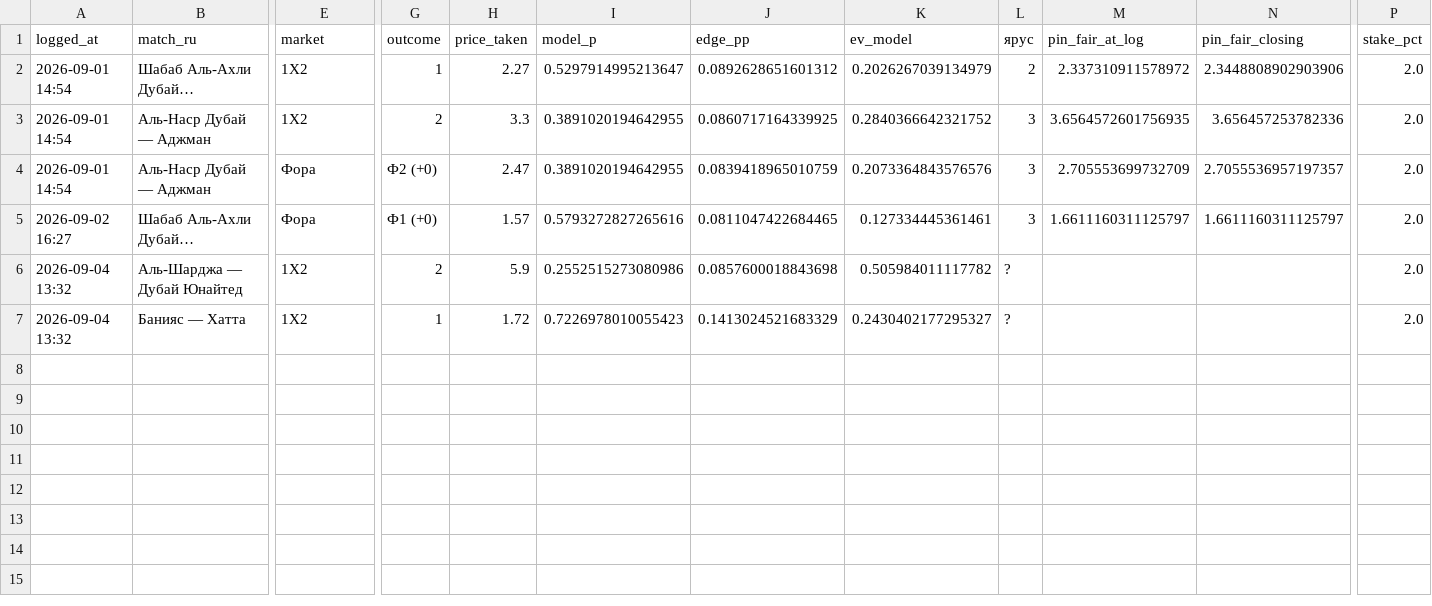
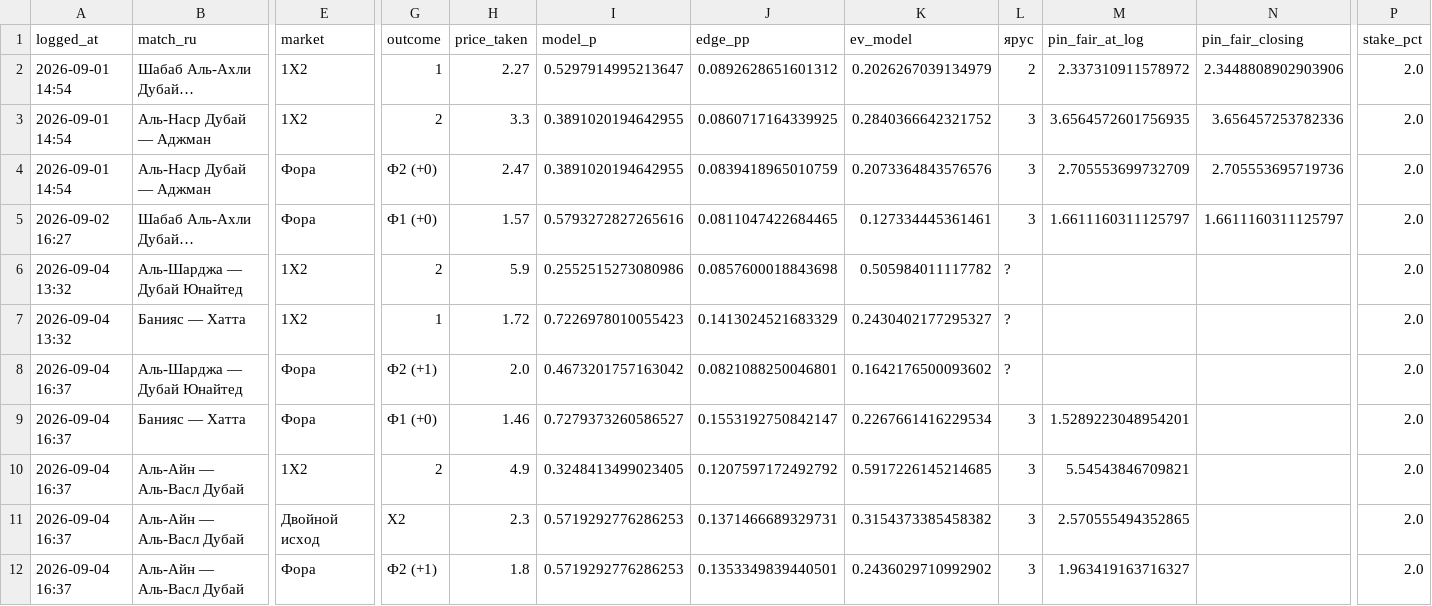
Before and after one commit to keereell/uae-bets, a CSV file: data/bets_log.csv, drawn as a sheet; only a part is shown, gaps mark what is left out; long unchanged cells end in …; rows hold the shown columns only; the diff names each change by its address in the sheet, - before the commit and + after, or states it on an @@ line.

```diff
--- a/data/bets_log.csv
+++ b/data/bets_log.csv
-N4 (pin_fair_closing): 2.7055536957197357
+N4 (pin_fair_closing): 2.705553695719736
+row 8: 2026-09-04 16:37 | Аль-Шарджа — Дубай Юнайтед | Фора | Ф2 (+1) | 2.0 | 0.4673201757163042 | 0.0821088250046801 | 0.1642176500093602 | ? |  |  | 2.0
+row 9: 2026-09-04 16:37 | Банияс — Хатта | Фора | Ф1 (+0) | 1.46 | 0.7279373260586527 | 0.1553192750842147 | 0.2267661416229534 | 3 | 1.5289223048954201 |  | 2.0
+row 10: 2026-09-04 16:37 | Аль-Айн — Аль-Васл Дубай | 1X2 | 2 | 4.9 | 0.3248413499023405 | 0.1207597172492792 | 0.5917226145214685 | 3 | 5.54543846709821 |  | 2.0
+row 11: 2026-09-04 16:37 | Аль-Айн — Аль-Васл Дубай | Двойной исход | X2 | 2.3 | 0.5719292776286253 | 0.1371466689329731 | 0.3154373385458382 | 3 | 2.570555494352865 |  | 2.0
+row 12: 2026-09-04 16:37 | Аль-Айн — Аль-Васл Дубай | Фора | Ф2 (+1) | 1.8 | 0.5719292776286253 | 0.1353349839440501 | 0.2436029710992902 | 3 | 1.963419163716327 |  | 2.0
```
Also changed, not shown: data/matches.csv, 3 other files.
